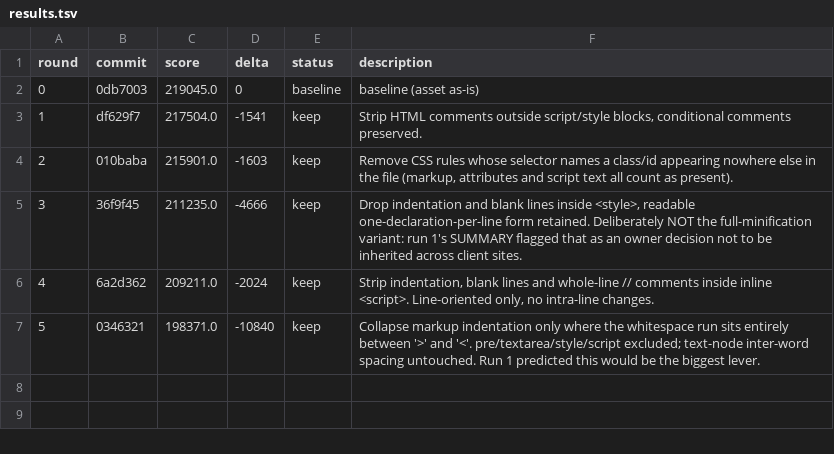
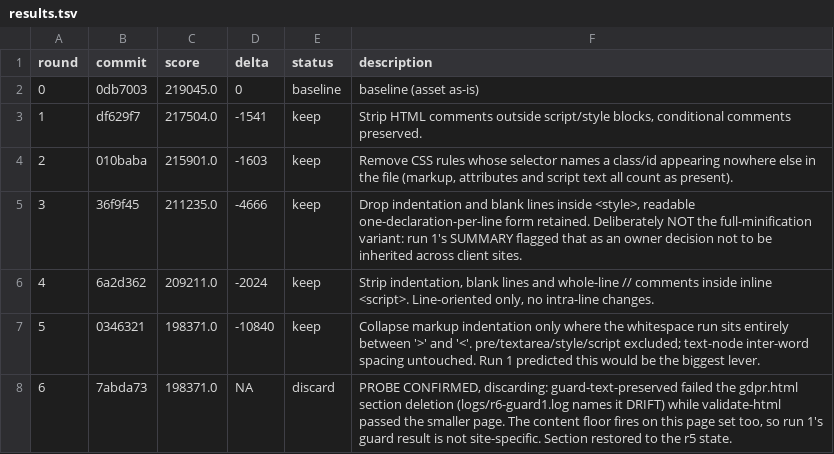
Before and after one commit to 011matthias/agentic-ops1.01, a TSV file: docs/optimize/platform-openwebui-weight/results.tsv, drawn as a sheet.

Commit message:
experiment(platform-openwebui-weight): r6 journal (discard)

```diff
--- a/docs/optimize/platform-openwebui-weight/results.tsv
+++ b/docs/optimize/platform-openwebui-weight/results.tsv
@@ -7 +7,2 @@ round	commit	score	delta	status	description
 5	0346321	198371.0	-10840	keep	Collapse markup indentation only where the whitespace run sits entirely between '>' and '<'. pre/textarea/style/script excluded; text-node inter-word spacing untouched. Run 1 predicted this would be the biggest lever.
+6	7abda73	198371.0	NA	discard	PROBE CONFIRMED, discarding: guard-text-preserved failed the gdpr.html section deletion (logs/r6-guard1.log names it DRIFT) while validate-html passed the smaller page. The content floor fires on this page set too, so run 1's guard result is not site-specific. Section restored to the r5 state.
```
